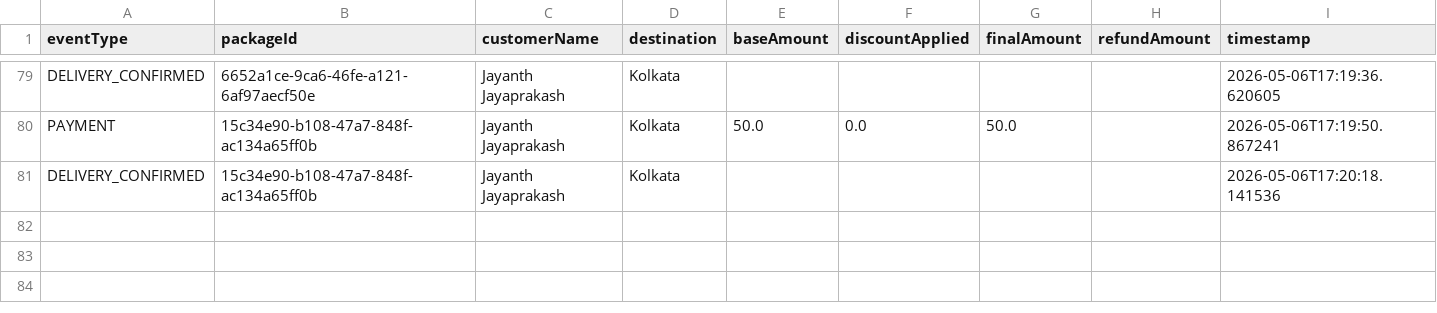
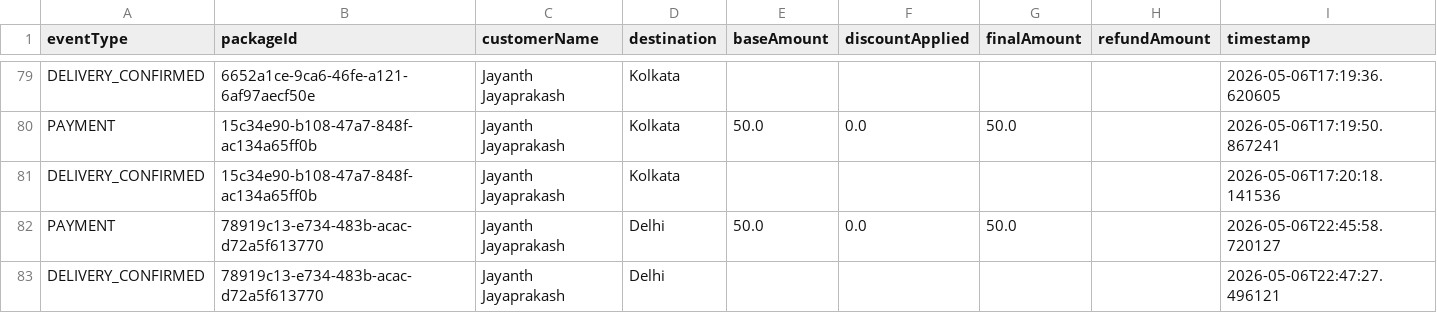
Before and after one commit to 9Zaun/CourierPackageTrackingSystem, a CSV file: data/transactions.csv, drawn as a sheet; only a part is shown, gaps mark what is left out.

```diff
--- a/data/transactions.csv
+++ b/data/transactions.csv
@@ -81 +81,3 @@ PAYMENT,15c34e90-b108-47a7-848f-ac134a65ff0b,Jayanth Jayaprakash,Kolkata,50.0,0.
 DELIVERY_CONFIRMED,15c34e90-b108-47a7-848f-ac134a65ff0b,Jayanth Jayaprakash,Kolkata,,,,,2026-05-06T17:20:18.141536
+PAYMENT,78919c13-e734-483b-acac-d72a5f613770,Jayanth Jayaprakash,Delhi,50.0,0.0,50.0,,2026-05-06T22:45:58.720127
+DELIVERY_CONFIRMED,78919c13-e734-483b-acac-d72a5f613770,Jayanth Jayaprakash,Delhi,,,,,2026-05-06T22:47:27.496121
```
Also changed, not shown: data/inventory_log.csv, 9 other files.
